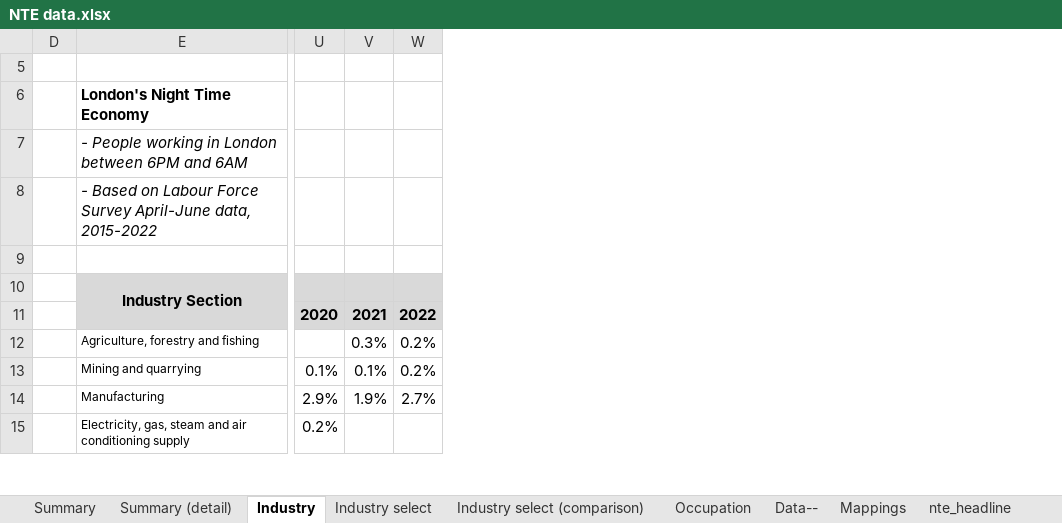
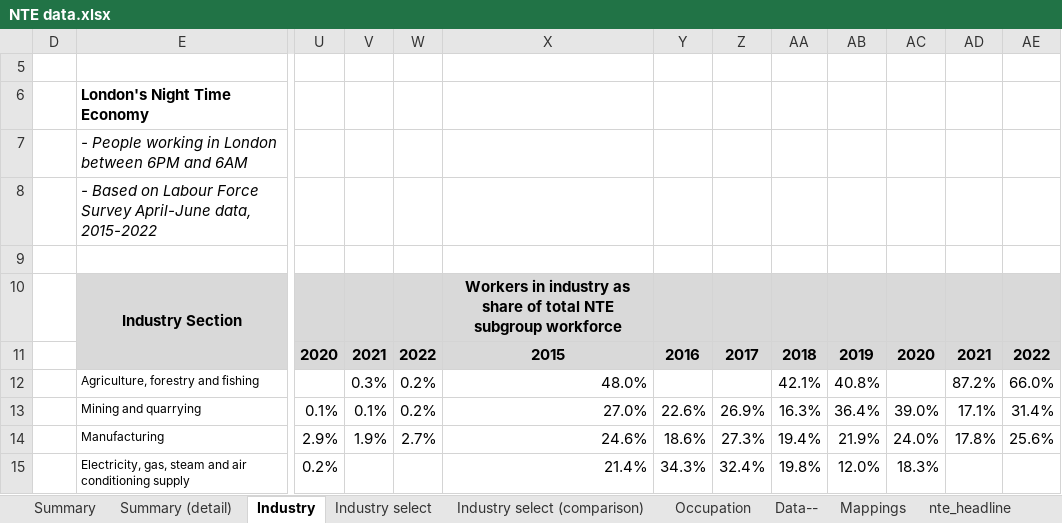
Before and after one commit to ammar-gla/NTE, an Excel workbook: OUTPUT/DATA/NTE data.xlsx, sheet Industry, drawn as a sheet; only a part is shown, gaps mark what is left out; values as stored, in another font and other column widths than the file's, no borders; charts and pictures not drawn; the diff names each change by its address in the sheet, - before the commit and + after, or states it on an @@ line.

```diff
--- a/OUTPUT/DATA/NTE data.xlsx (sheet Industry)
+++ b/OUTPUT/DATA/NTE data.xlsx (sheet Industry)
+column X, rows 10-15: Workers in industry as share of total NTE subgroup workforce | 2015 | 48.0% | 27.0% | 24.6% | 21.4%
+column Y, rows 11-15: 2016 |  | 22.6% | 18.6% | 34.3%
+column Z, rows 11-15: 2017 |  | 26.9% | 27.3% | 32.4%
+column AA, rows 11-15: 2018 | 42.1% | 16.3% | 19.4% | 19.8%
+column AB, rows 11-15: 2019 | 40.8% | 36.4% | 21.9% | 12.0%
+column AC, rows 11-15: 2020 |  | 39.0% | 24.0% | 18.3%
+column AD, rows 11-14: 2021 | 87.2% | 17.1% | 17.8%
+column AE, rows 11-14: 2022 | 66.0% | 31.4% | 25.6%
```
Also changed, not shown: sheet Industry select, other sheet tabs, hidden cells, charts or pictures, 2 other files.
